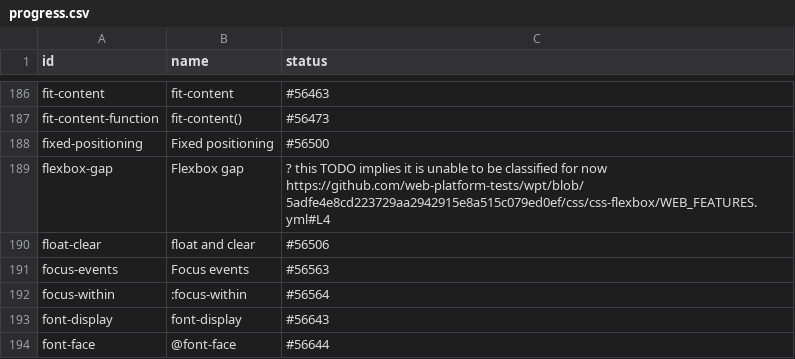
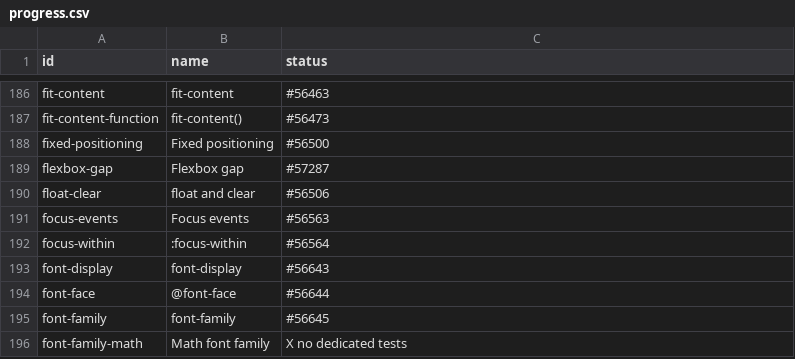
Before and after one commit to bocoup/wpt-classification-tools, a CSV file: progress.csv, drawn as a sheet; only a part is shown, gaps mark what is left out; the shorter side is filled out with more unchanged rows.

Commit message:
updates flexbox-gap PR

```diff
--- a/progress.csv
+++ b/progress.csv
@@ -188,3 +188,3 @@ fit-content-function,fit-content(),#56473
 fixed-positioning,Fixed positioning,#56500
-flexbox-gap,Flexbox gap,? this TODO implies it is unable to be classified for now https://github.com/web-platform-tests/wpt/blob/5adfe4e8cd223729aa2942915e8a515c079ed0ef/css/css-flexbox/WEB_FEATURES.yml#L4
+flexbox-gap,Flexbox gap,#57287
 float-clear,float and clear,#56506
```
